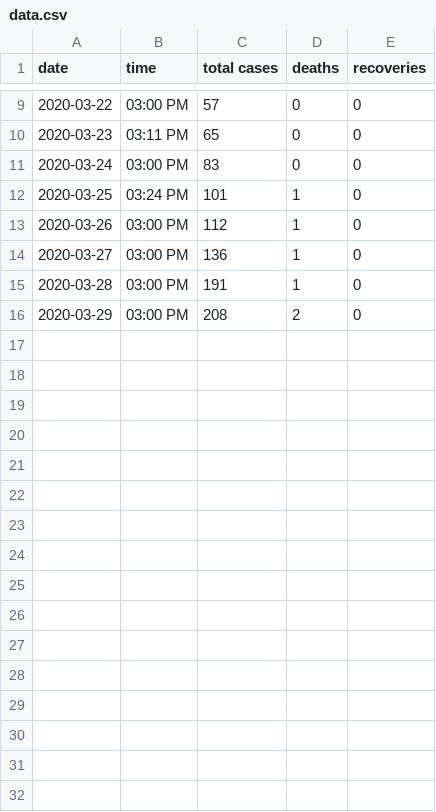
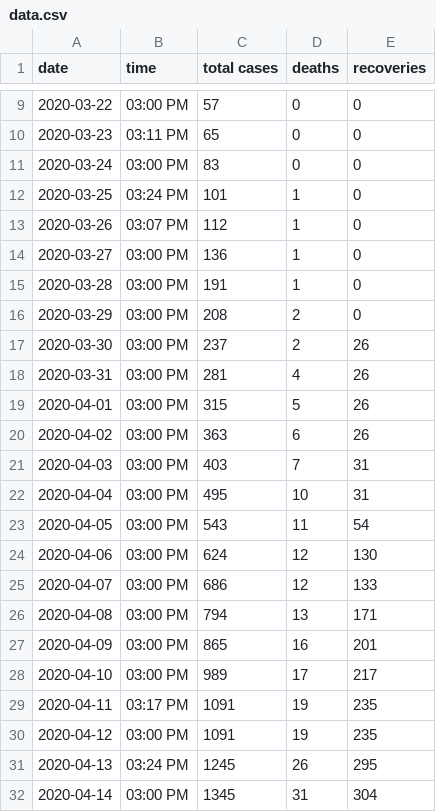
Before and after one commit to jonzingale/Ruby, a CSV file: covid19_nm/data/data.csv, drawn as a sheet; only a part is shown, gaps mark what is left out.

Commit message:
fixes to mirror jonzingale.github.io, daily data

```diff
--- a/covid19_nm/data/data.csv
+++ b/covid19_nm/data/data.csv
@@ -12,3 +12,3 @@ date,time,total cases,deaths,recoveries
 2020-03-25,03:24 PM,101,1,0
-2020-03-26,03:00 PM,112,1,0
+2020-03-26,03:07 PM,112,1,0
 2020-03-27,03:00 PM,136,1,0
@@ -16 +16,17 @@ date,time,total cases,deaths,recoveries
 2020-03-29,03:00 PM,208,2,0
+2020-03-30,03:00 PM,237,2,26
+2020-03-31,03:00 PM,281,4,26
+2020-04-01,03:00 PM,315,5,26
+2020-04-02,03:00 PM,363,6,26
+2020-04-03,03:00 PM,403,7,31
+2020-04-04,03:00 PM,495,10,31
+2020-04-05,03:00 PM,543,11,54
+2020-04-06,03:00 PM,624,12,130
+2020-04-07,03:00 PM,686,12,133
+2020-04-08,03:00 PM,794,13,171
+2020-04-09,03:00 PM,865,16,201
+2020-04-10,03:00 PM,989,17,217
+2020-04-11,03:17 PM,1091,19,235
+2020-04-12,03:00 PM,1091,19,235
+2020-04-13,03:24 PM,1245,26,295
+2020-04-14,03:00 PM,1345,31,304
```
Also changed, not shown: covid19_nm/data/age.csv, covid19_nm/data/county.csv, 1 other file.
